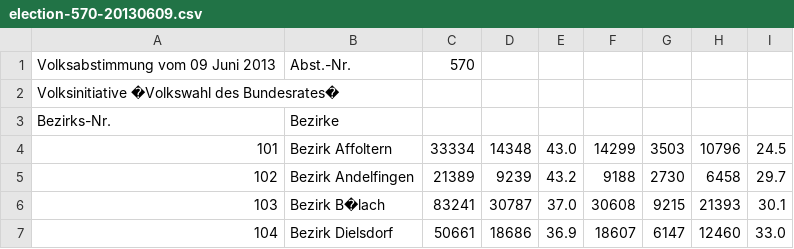
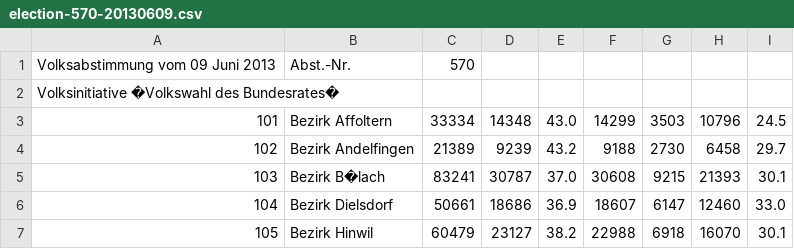
Before and after one commit to rkoch/uzh-yapp, a CSV file: res/ch/uzh/ifi/se/yapp/data/election/election-570-20130609.csv, drawn as a sheet; only a part is shown; the shorter side is filled out with more unchanged rows; the diff names each change by its address in the sheet, - before the commit and + after, or states it on an @@ line.

```diff
--- a/res/ch/uzh/ifi/se/yapp/data/election/election-570-20130609.csv
+++ b/res/ch/uzh/ifi/se/yapp/data/election/election-570-20130609.csv
-row 3: Bezirks-Nr. | Bezirke
```
Also changed, not shown: res/ch/uzh/ifi/se/yapp/data/election/election-555-20120311.csv, res/ch/uzh/ifi/se/yapp/data/election/election-557-20130311.csv, 3 other files.
